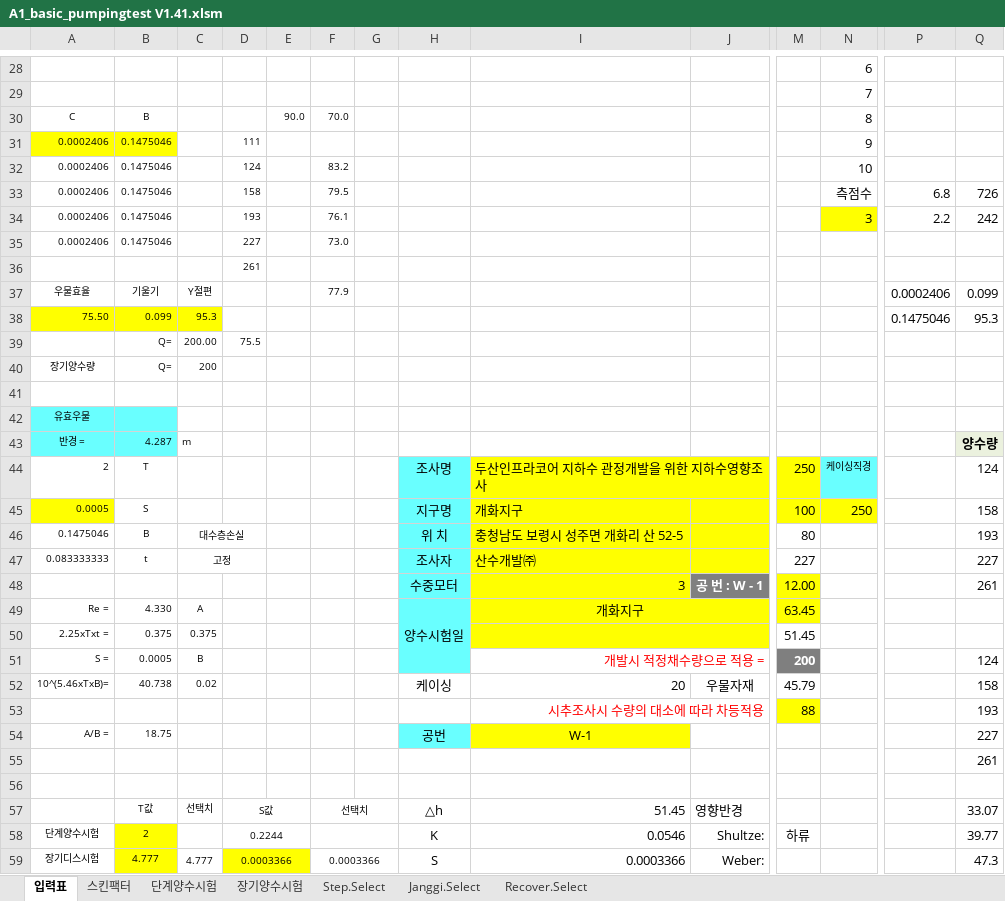
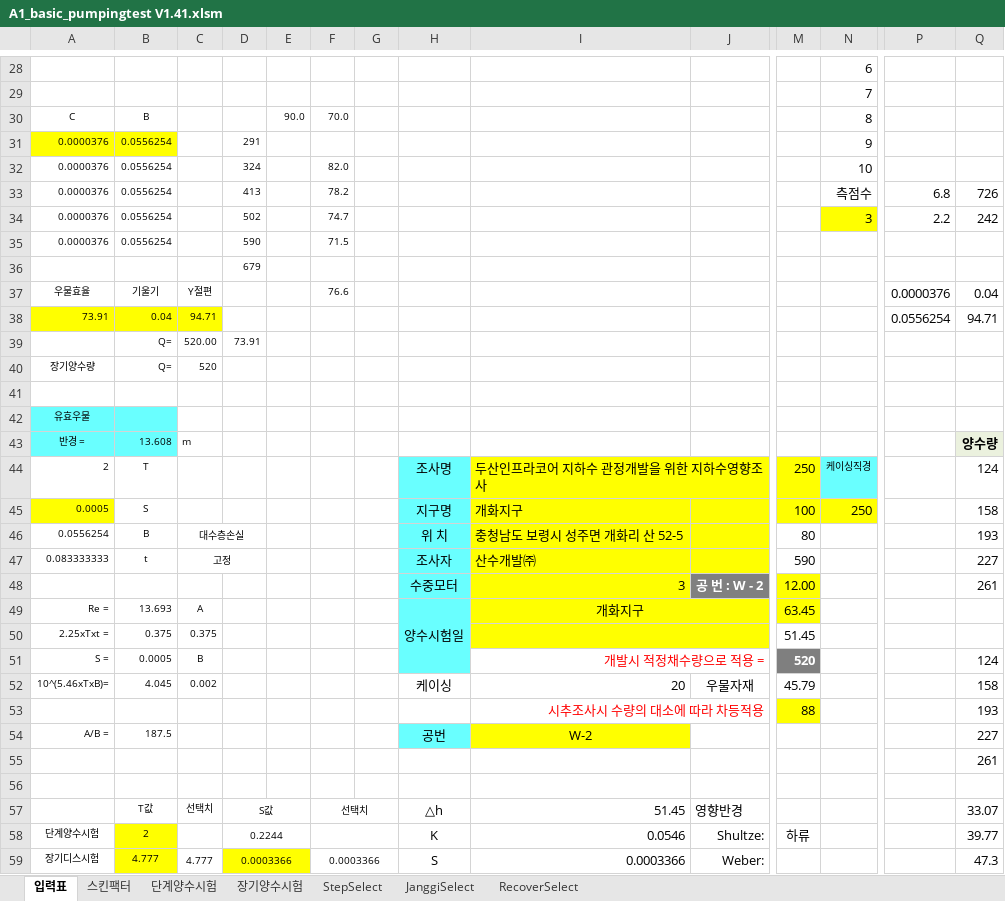
Before and after one commit to VB6Hobbyst7/02_Excel, an Excel workbook: XLS/A1_basic_pumpingtest V1.41.xlsm, sheet 입력표, drawn as a sheet; only a part is shown, gaps mark what is left out; values as stored, in another font and other column widths than the file's, no borders; charts and pictures not drawn; removed rows and columns are numbered as before the commit, all else as after; rows hold the shown columns only; the diff covers the shown part only; the diff names each change by its address in the sheet, - before the commit and + after, or states it on an @@ line.

```diff
--- a/XLS/A1_basic_pumpingtest V1.41.xlsm (sheet 입력표)
+++ b/XLS/A1_basic_pumpingtest V1.41.xlsm (sheet 입력표)
-sheet tab: Step.Select
+sheet tab: StepSelect
-sheet tab: Janggi.Select
+sheet tab: JanggiSelect
-sheet tab: Recover.Select
+sheet tab: RecoverSelect
-row 31: 0.0002406 | 0.1475046 |  | 111 |  |  |  |  |  |  |  | 9
-row 32: 0.0002406 | 0.1475046 |  | 124 |  | 83.2 |  |  |  |  |  | 10
+row 31: 0.0000376 | 0.0556254 |  | 291 |  |  |  |  |  |  |  | 9
+row 32: 0.0000376 | 0.0556254 |  | 324 |  | 82.0 |  |  |  |  |  | 10
-A33:A34: 0.0002406
+A33:A34: 0.0000376
-B33:B34: 0.1475046
+B33:B34: 0.0556254
-D33: 158
+D33: 413
-F33: 79.5
+F33: 78.2
-D34: 193
+D34: 502
-F34: 76.1
+F34: 74.7
-row 35: 0.0002406 | 0.1475046 |  | 227 |  | 73.0
+row 35: 0.0000376 | 0.0556254 |  | 590 |  | 71.5
-D36: 261
+D36: 679
-F37: 77.9
+F37: 76.6
-P37: 0.0002406
+P37: 0.0000376
-Q37: 0.099
+Q37: 0.04
-row 38: 75.50 | 0.099 | 95.3 |  |  |  |  |  |  |  |  |  | 0.1475046 | 95.3
-row 39:  | Q= | 200.00 | 75.5
+row 38: 73.91 | 0.04 | 94.71 |  |  |  |  |  |  |  |  |  | 0.0556254 | 94.71
+row 39:  | Q= | 520.00 | 73.91
-C40: 200
+C40: 520
-B43: 4.287
+B43: 13.608
-A46: 0.1475046
+A46: 0.0556254
-M47: 227
+M47: 590
-J48: 공 번 : W - 1
+J48: 공 번 : W - 2
-B49: 4.330
+B49: 13.693
-M51: 200
+M51: 520
-B52: 40.738
+B52: 4.045
-C52: 0.02
+C52: 0.002
-B54: 18.75
+B54: 187.5
-I54: W-1
+I54: W-2
```
Also changed, not shown: 3 added rows, 3 removed rows and 48 edited cells elsewhere in this sheet, sheet 장기양수시험, sheet 단계양수시험, sheet JanggiSelect, sheet 스킨팩터, sheet StepSelect, sheet RecoverSelect, formulas that keep their value, charts or pictures, XLS/A1_기본관정 데이타 - 대전세종.xlsm, XLS/A1_기본관정 데이타 - 보령시.xlsm, 3 other files.
